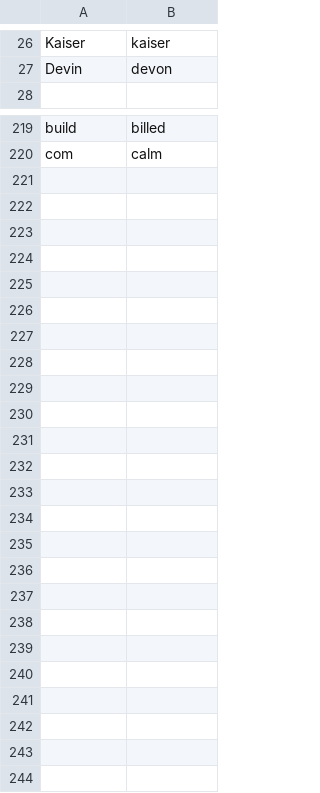
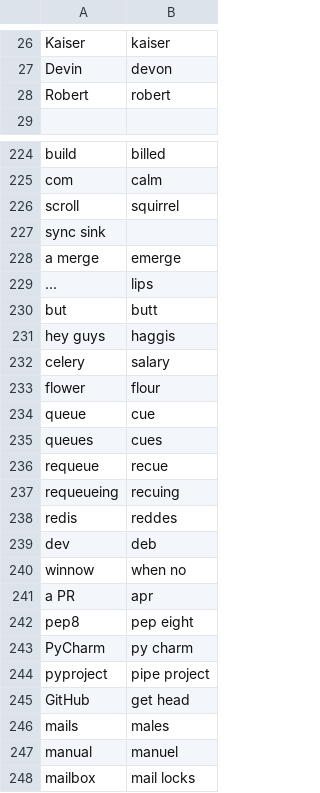
Before and after one commit to thetomcraig/community, a CSV file: settings/words_to_replace.csv, drawn as a sheet; only a part is shown, gaps mark what is left out; the diff covers the shown part only.

Commit message:
various word editions

```diff
--- a/settings/words_to_replace.csv
+++ b/settings/words_to_replace.csv
@@ -27,2 +27,3 @@ Kaiser,kaiser
 Devin,devon
+Robert,robert
 
@@ -220 +225,24 @@ build,billed
 com,calm
+scroll,squirrel
+sync sink
+a merge,emerge
+...,lips
+but,butt
+hey guys,haggis
+celery,salary
+flower, flour
+queue,cue
+queues,cues
+requeue,recue
+requeueing,recuing
+redis,reddes
+dev,deb
+winnow,when no
+a PR,apr
+pep8,pep eight
+PyCharm,py charm
+pyproject,pipe project
+GitHub,get head
+mails,males
+manual,manuel
+mailbox,mail locks
```
Also changed, not shown: 4 added rows elsewhere in this file.
